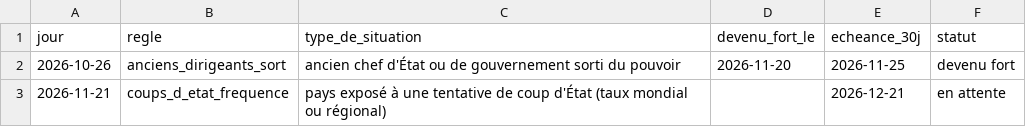
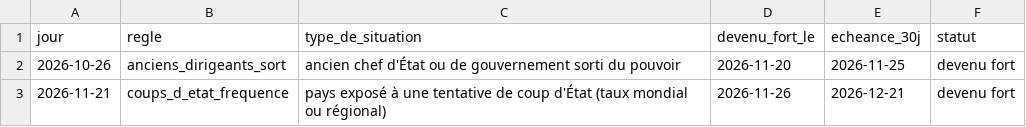
Before and after one commit to Othman-Benbrahim/lecteur-local, a CSV file: comptes/signaux-faibles-suivi.csv, drawn as a sheet.

```diff
--- a/comptes/signaux-faibles-suivi.csv
+++ b/comptes/signaux-faibles-suivi.csv
@@ -2,2 +2,2 @@ jour,regle,type_de_situation,devenu_fort_le,echeance_30j,statut
 2026-10-26,anciens_dirigeants_sort,ancien chef d'État ou de gouvernement sorti du pouvoir,2026-11-20,2026-11-25,devenu fort
-2026-11-21,coups_d_etat_frequence,pays exposé à une tentative de coup d'État (taux mondial ou régional),,2026-12-21,en attente
+2026-11-21,coups_d_etat_frequence,pays exposé à une tentative de coup d'État (taux mondial ou régional),2026-11-26,2026-12-21,devenu fort
```
Also changed, not shown: comptes/fidelite.csv, 9 other files.
